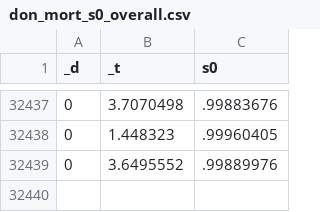
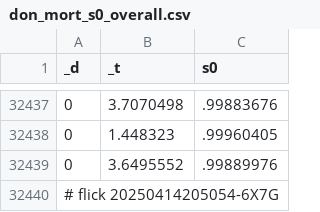
Before and after one commit to abikesa/peer-review, a CSV file: kitabo/ensi/testbin/test3/assets/csv/don_mort_s0_overall.csv, drawn as a sheet; only a part is shown, gaps mark what is left out; the diff names each change by its address in the sheet, - before the commit and + after, or states it on an @@ line.

Commit message:
kitabo/ensi/testbin/test3/assets/csv/don_mort_s0_overall.csv

```diff
--- a/kitabo/ensi/testbin/test3/assets/csv/don_mort_s0_overall.csv
+++ b/kitabo/ensi/testbin/test3/assets/csv/don_mort_s0_overall.csv
+row 32440: # flick 20250414205054-6X7G
```
